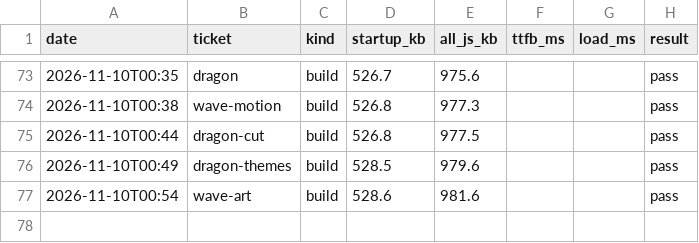
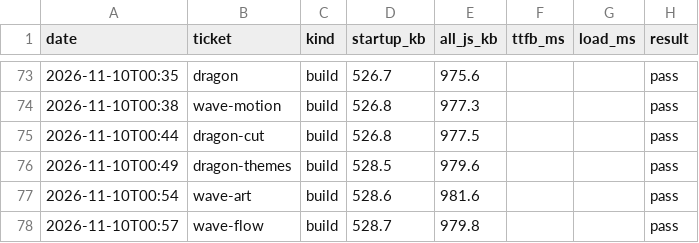
Before and after one commit to ckwebb2187/Drivez, a CSV file: perf/history.csv, drawn as a sheet; only a part is shown, gaps mark what is left out.

```diff
--- a/perf/history.csv
+++ b/perf/history.csv
@@ -77 +77,2 @@ date,ticket,kind,startup_kb,all_js_kb,ttfb_ms,load_ms,result
 2026-11-10T00:54,wave-art,build,528.6,981.6,,,pass
+2026-11-10T00:57,wave-flow,build,528.7,979.8,,,pass
```
Also changed, not shown: 5 other files.
